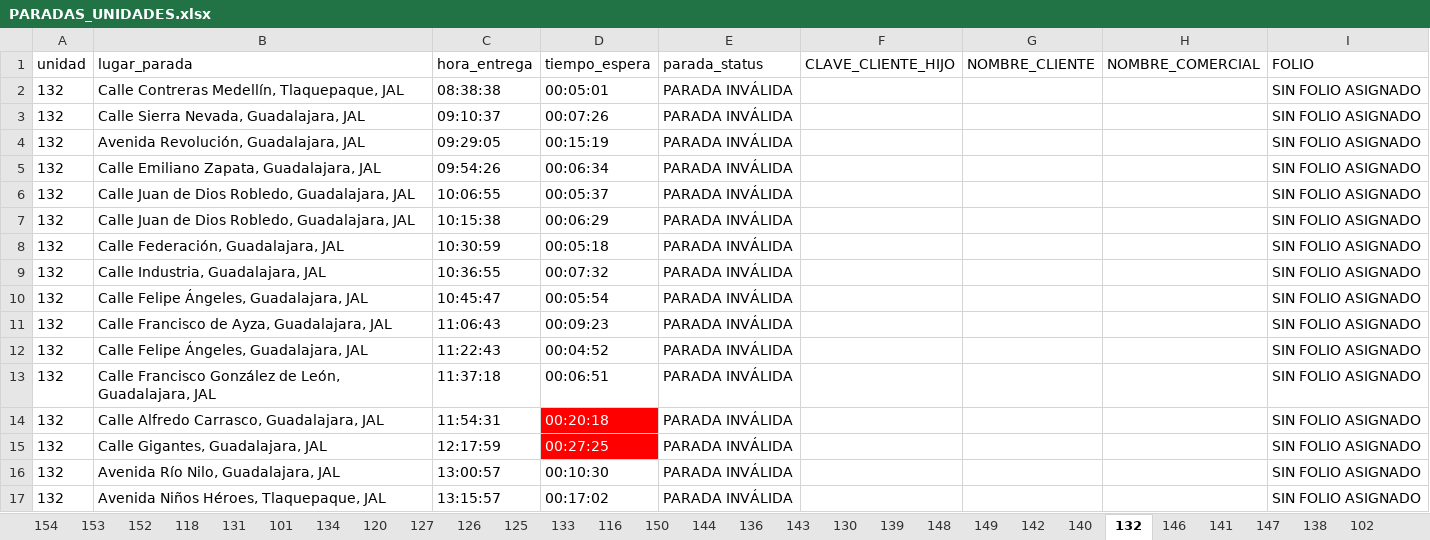
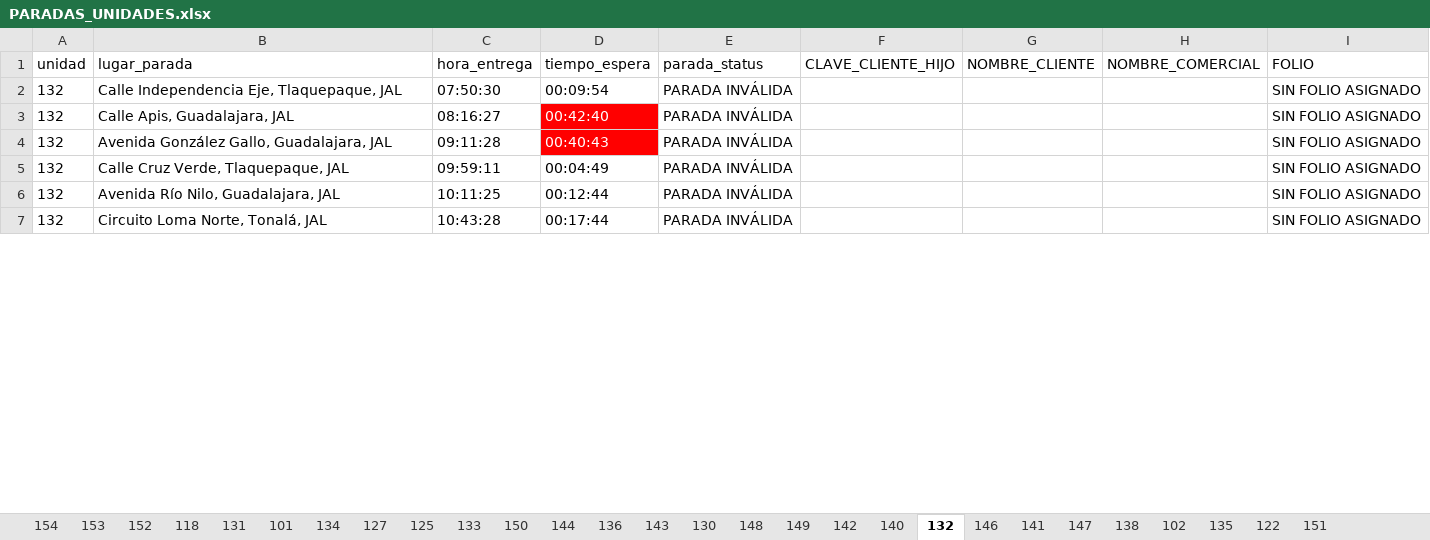
Before and after one commit to DesarrolloPFR/INTEGRACION_REPARTO, an Excel workbook: data/PARADAS_UNIDADES.xlsx, sheet 132, drawn as a sheet; only a part is shown; values as stored, in another font and other column widths than the file's, no borders; table styles not drawn; removed rows and columns are numbered as before the commit, all else as after; the diff covers the shown part only; the diff names each change by its address in the sheet, - before the commit and + after, or states it on an @@ line.

```diff
--- a/data/PARADAS_UNIDADES.xlsx (sheet 132)
+++ b/data/PARADAS_UNIDADES.xlsx (sheet 132)
-sheet tab: 120
-sheet tab: 126
-sheet tab: 116
-sheet tab: 139
-row 2: 132 | Calle Contreras Medellín, Tlaquepaque, JAL | 08:38:38 | 00:05:01 | PARADA INVÁLIDA |  |  |  | SIN FOLIO ASIGNADO
-row 3: 132 | Calle Sierra Nevada, Guadalajara, JAL | 09:10:37 | 00:07:26 | PARADA INVÁLIDA |  |  |  | SIN FOLIO ASIGNADO
-row 4: 132 | Avenida Revolución, Guadalajara, JAL | 09:29:05 | 00:15:19 | PARADA INVÁLIDA |  |  |  | SIN FOLIO ASIGNADO
-row 5: 132 | Calle Emiliano Zapata, Guadalajara, JAL | 09:54:26 | 00:06:34 | PARADA INVÁLIDA |  |  |  | SIN FOLIO ASIGNADO
-row 6: 132 | Calle Juan de Dios Robledo, Guadalajara, JAL | 10:06:55 | 00:05:37 | PARADA INVÁLIDA |  |  |  | SIN FOLIO ASIGNADO
-row 7: 132 | Calle Juan de Dios Robledo, Guadalajara, JAL | 10:15:38 | 00:06:29 | PARADA INVÁLIDA |  |  |  | SIN FOLIO ASIGNADO
-B2 (lugar_parada): Calle Federación, Guadalajara, JAL
+B2 (lugar_parada): Calle Independencia Eje, Tlaquepaque, JAL
-C2 (hora_entrega): 10:30:59
+C2 (hora_entrega): 07:50:30
-D2 (tiempo_espera): 00:05:18
+D2 (tiempo_espera): 00:09:54
-B3 (lugar_parada): Calle Industria, Guadalajara, JAL
+B3 (lugar_parada): Calle Apis, Guadalajara, JAL
-C3 (hora_entrega): 10:36:55
+C3 (hora_entrega): 08:16:27
-D3 (tiempo_espera): 00:07:32
+D3 (tiempo_espera): 00:42:40
@@ D3 fill: none → #FF0000, text colour: black → #FFFFFF @@
-row 10: 132 | Calle Felipe Ángeles, Guadalajara, JAL | 10:45:47 | 00:05:54 | PARADA INVÁLIDA |  |  |  | SIN FOLIO ASIGNADO
-B4 (lugar_parada): Calle Francisco de Ayza, Guadalajara, JAL
+B4 (lugar_parada): Avenida González Gallo, Guadalajara, JAL
-C4 (hora_entrega): 11:06:43
+C4 (hora_entrega): 09:11:28
-D4 (tiempo_espera): 00:09:23
+D4 (tiempo_espera): 00:40:43
@@ D4 fill: none → #FF0000, text colour: black → #FFFFFF @@
-B5 (lugar_parada): Calle Felipe Ángeles, Guadalajara, JAL
+B5 (lugar_parada): Calle Cruz Verde, Tlaquepaque, JAL
-C5 (hora_entrega): 11:22:43
+C5 (hora_entrega): 09:59:11
-D5 (tiempo_espera): 00:04:52
+D5 (tiempo_espera): 00:04:49
-row 13: 132 | Calle Francisco González de León, Guadalajara, JAL | 11:37:18 | 00:06:51 | PARADA INVÁLIDA |  |  |  | SIN FOLIO ASIGNADO
-row 14: 132 | Calle Alfredo Carrasco, Guadalajara, JAL | 11:54:31 | 00:20:18 | PARADA INVÁLIDA |  |  |  | SIN FOLIO ASIGNADO
-row 15: 132 | Calle Gigantes, Guadalajara, JAL | 12:17:59 | 00:27:25 | PARADA INVÁLIDA |  |  |  | SIN FOLIO ASIGNADO
-C6 (hora_entrega): 13:00:57
+C6 (hora_entrega): 10:11:25
-D6 (tiempo_espera): 00:10:30
+D6 (tiempo_espera): 00:12:44
-B7 (lugar_parada): Avenida Niños Héroes, Tlaquepaque, JAL
+B7 (lugar_parada): Circuito Loma Norte, Tonalá, JAL
-C7 (hora_entrega): 13:15:57
+C7 (hora_entrega): 10:43:28
-D7 (tiempo_espera): 00:17:02
+D7 (tiempo_espera): 00:17:44
```
Also changed, not shown: 5 added rows, 1 removed row and 77 edited cells elsewhere in this sheet, sheet 144, sheet 133, sheet 147, sheet 150, sheet 143, sheet 131, 21 more sheets, data/PARADAS_UNIDADES_COORD.xlsx, data/eventos_diario.xlsx.
